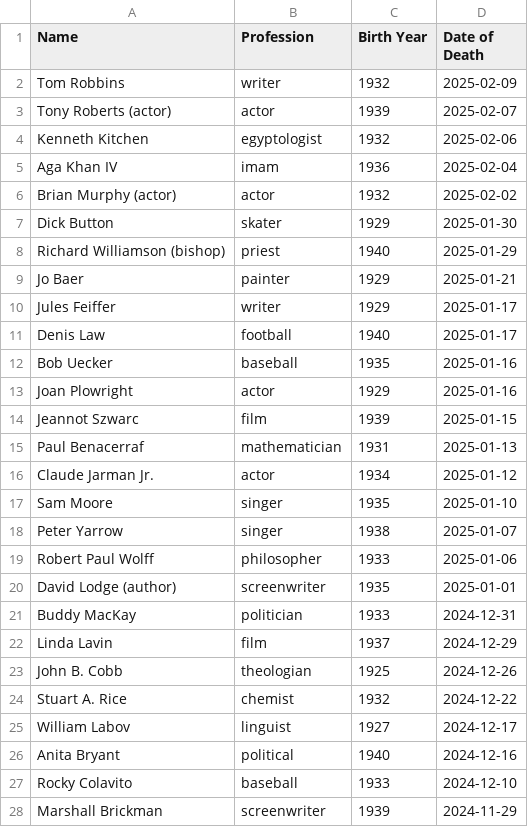
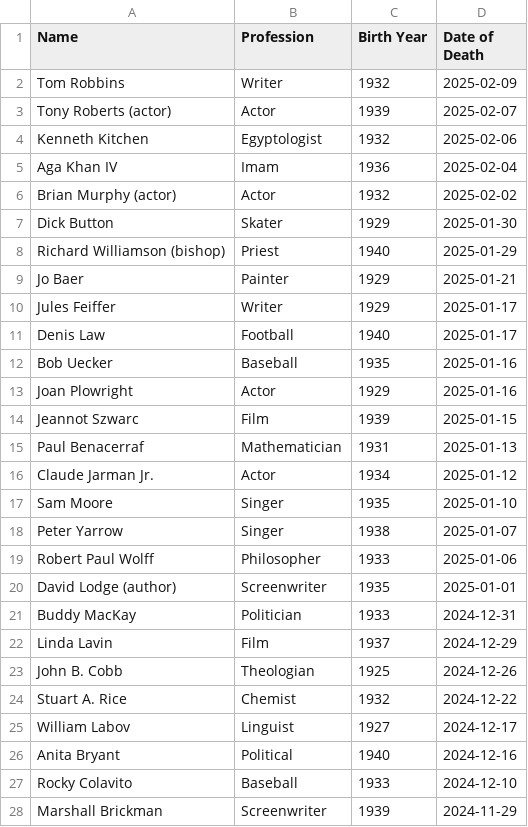
Before and after one commit to Viperiser/alivewatch, a CSV file: old_data/2025-02-22-Died_under_watch.csv, drawn as a sheet; only a part is shown; the diff covers the shown part only.

```diff
--- a/old_data/2025-02-22-Died_under_watch.csv
+++ b/old_data/2025-02-22-Died_under_watch.csv
@@ -1,28 +1,28 @@
 Name,Profession,Birth Year,Date of Death
-Tom Robbins,writer,1932,2025-02-09
-Tony Roberts (actor),actor,1939,2025-02-07
-Kenneth Kitchen,egyptologist,1932,2025-02-06
-Aga Khan IV,imam,1936,2025-02-04
-Brian Murphy (actor),actor,1932,2025-02-02
-Dick Button,skater,1929,2025-01-30
-Richard Williamson (bishop),priest,1940,2025-01-29
-Jo Baer,painter,1929,2025-01-21
-Jules Feiffer,writer,1929,2025-01-17
-Denis Law,football,1940,2025-01-17
-Bob Uecker,baseball,1935,2025-01-16
-Joan Plowright,actor,1929,2025-01-16
-Jeannot Szwarc,film,1939,2025-01-15
-Paul Benacerraf,mathematician,1931,2025-01-13
-Claude Jarman Jr.,actor,1934,2025-01-12
-Sam Moore,singer,1935,2025-01-10
-Peter Yarrow,singer,1938,2025-01-07
-Robert Paul Wolff,philosopher,1933,2025-01-06
-David Lodge (author),screenwriter,1935,2025-01-01
-Buddy MacKay,politician,1933,2024-12-31
-Linda Lavin,film,1937,2024-12-29
-John B. Cobb,theologian,1925,2024-12-26
-Stuart A. Rice,chemist,1932,2024-12-22
-William Labov,linguist,1927,2024-12-17
-Anita Bryant,political,1940,2024-12-16
-Rocky Colavito,baseball,1933,2024-12-10
-Marshall Brickman,screenwriter,1939,2024-11-29
+Tom Robbins,Writer,1932,2025-02-09
+Tony Roberts (actor),Actor,1939,2025-02-07
+Kenneth Kitchen,Egyptologist,1932,2025-02-06
+Aga Khan IV,Imam,1936,2025-02-04
+Brian Murphy (actor),Actor,1932,2025-02-02
+Dick Button,Skater,1929,2025-01-30
+Richard Williamson (bishop),Priest,1940,2025-01-29
+Jo Baer,Painter,1929,2025-01-21
+Jules Feiffer,Writer,1929,2025-01-17
+Denis Law,Football,1940,2025-01-17
+Bob Uecker,Baseball,1935,2025-01-16
+Joan Plowright,Actor,1929,2025-01-16
+Jeannot Szwarc,Film,1939,2025-01-15
+Paul Benacerraf,Mathematician,1931,2025-01-13
+Claude Jarman Jr.,Actor,1934,2025-01-12
+Sam Moore,Singer,1935,2025-01-10
+Peter Yarrow,Singer,1938,2025-01-07
+Robert Paul Wolff,Philosopher,1933,2025-01-06
+David Lodge (author),Screenwriter,1935,2025-01-01
+Buddy MacKay,Politician,1933,2024-12-31
+Linda Lavin,Film,1937,2024-12-29
+John B. Cobb,Theologian,1925,2024-12-26
+Stuart A. Rice,Chemist,1932,2024-12-22
+William Labov,Linguist,1927,2024-12-17
+Anita Bryant,Political,1940,2024-12-16
+Rocky Colavito,Baseball,1933,2024-12-10
+Marshall Brickman,Screenwriter,1939,2024-11-29
```
Also changed, not shown: 128 edited cells elsewhere in this file, data/Alivewatch_by_date_added.csv, 7 other files.
